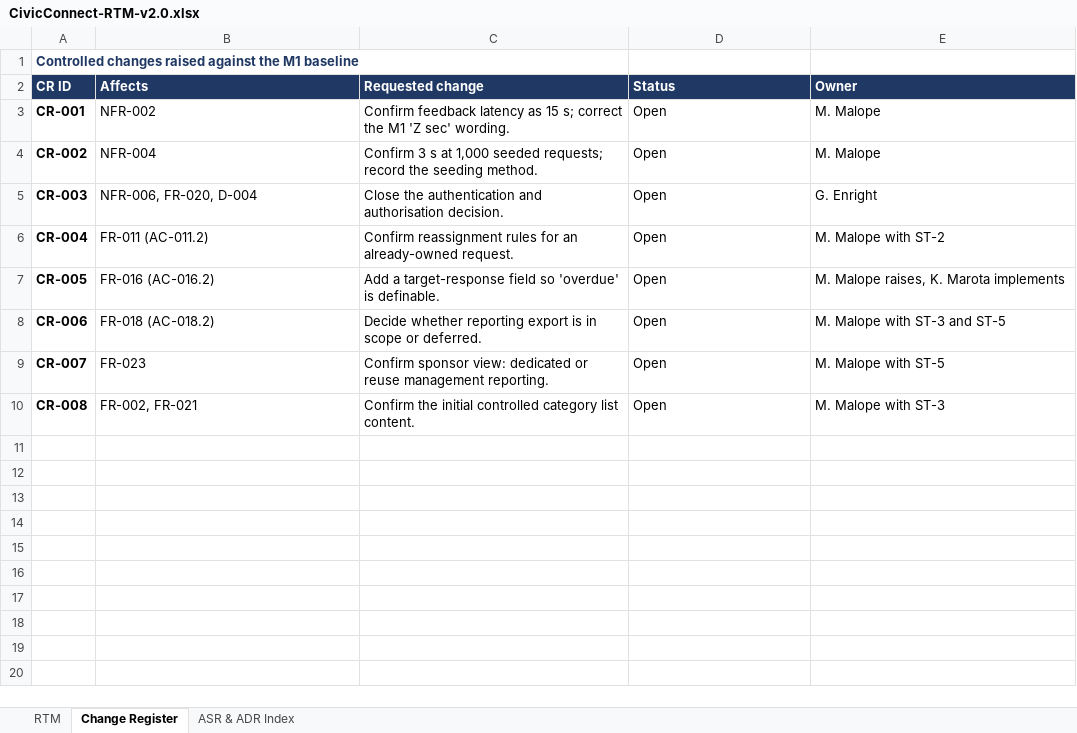
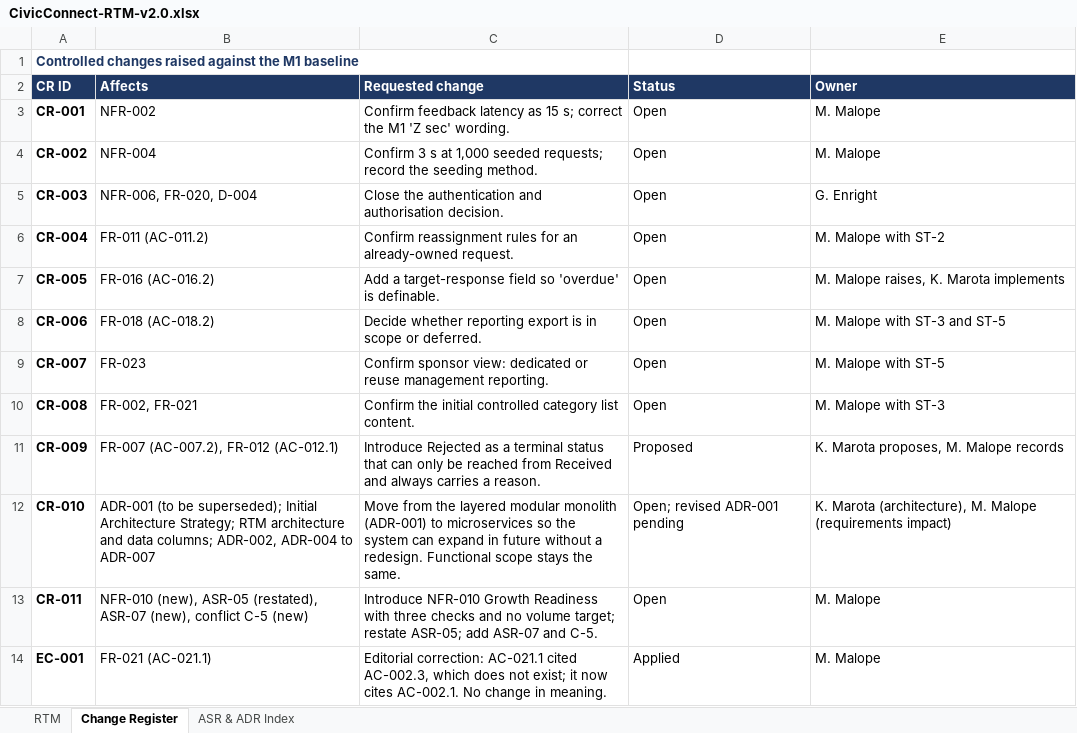
Before and after one commit to Gemdave/SEN381_Project-2026, an Excel workbook: Docs/Risks/RTM/CivicConnect-RTM-v2.0.xlsx, sheet Change Register, drawn as a sheet; values as stored, in another font and other column widths than the file's, no borders; the diff names each change by its address in the sheet, - before the commit and + after, or states it on an @@ line.

Commit message:
M2 rework: microservices requirements, ASRs, change control and ADR-004 revision 2
Adds conflict C-5, NFR-010 growth readiness, the ASR section, the change register (CR-009 to CR-011, EC-001) and an Engineering Decisions section with the ADR-004 comparison tables to PED v3. Revises ADR-004 to one web frontend service with role-based page composition, and updates the ASR register and RTM workbook to match.

```diff
--- a/Docs/Risks/RTM/CivicConnect-RTM-v2.0.xlsx (sheet Change Register)
+++ b/Docs/Risks/RTM/CivicConnect-RTM-v2.0.xlsx (sheet Change Register)
+row 11: CR-009 | FR-007 (AC-007.2), FR-012 (AC-012.1) | Introduce Rejected as a terminal status that can only be reached from Received and always carries a reason. | Proposed | K. Marota proposes, M. Malope records
+row 12: CR-010 | ADR-001 (to be superseded); Initial Architecture Strategy; RTM architecture and data columns; ADR-002, ADR-004 to ADR-007 | Move from the layered modular monolith (ADR-001) to microservices so the system can expand in future without a redesign. Functional scope stays the same. | Open; revised ADR-001 pending | K. Marota (architecture), M. Malope (requirements impact)
+row 13: CR-011 | NFR-010 (new), ASR-05 (restated), ASR-07 (new), conflict C-5 (new) | Introduce NFR-010 Growth Readiness with three checks and no volume target; restate ASR-05; add ASR-07 and C-5. | Open | M. Malope
+row 14: EC-001 | FR-021 (AC-021.1) | Editorial correction: AC-021.1 cited AC-002.3, which does not exist; it now cites AC-002.1. No change in meaning. | Applied | M. Malope
```
Also changed, not shown: sheet RTM, sheet ASR & ADR Index, 3 other files.
